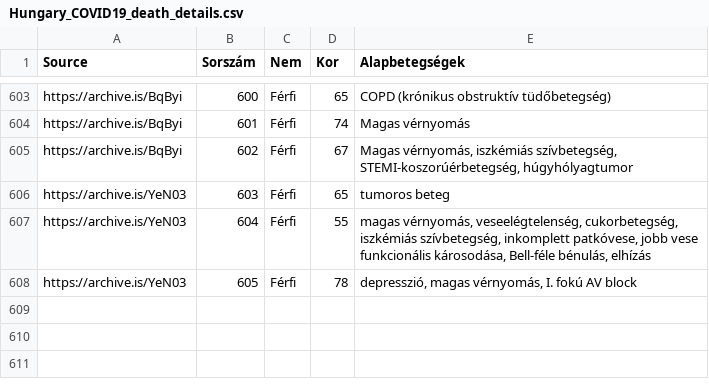
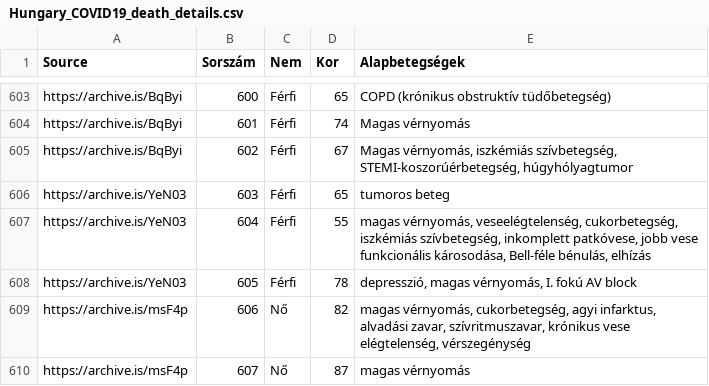
Before and after one commit to nickgon/Hungary-COVID19-Data, a CSV file: Hungary_COVID19_death_details.csv, drawn as a sheet; only a part is shown, gaps mark what is left out; the diff names each change by its address in the sheet, - before the commit and + after, or states it on an @@ line.

```diff
--- a/Hungary_COVID19_death_details.csv
+++ b/Hungary_COVID19_death_details.csv
+row 609: https://archive.is/msF4p | 606 | Nő | 82 | magas vérnyomás, cukorbetegség, agyi infarktus, alvadási zavar, szívritmuszavar, krónikus vese elégtelenség, vérszegénység
+row 610: https://archive.is/msF4p | 607 | Nő | 87 | magas vérnyomás
```
Also changed, not shown: Hungary_COVID19_data_by_county.csv, Hungary_COVID19_data_total.csv, 1 other file.
